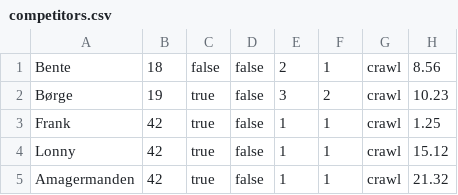
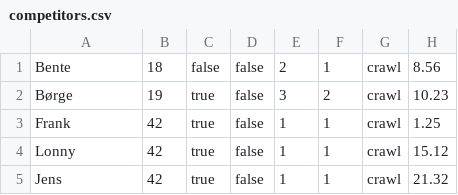
Before and after one commit to victor-dat21b/Delphinen-CoderBois, a CSV file: competitors.csv, drawn as a sheet; only a part is shown; the diff names each change by its address in the sheet, - before the commit and + after, or states it on an @@ line.

```diff
--- a/competitors.csv
+++ b/competitors.csv
-A5: Amagermanden
+A5: Jens
```
Also changed, not shown: 3 other files.
